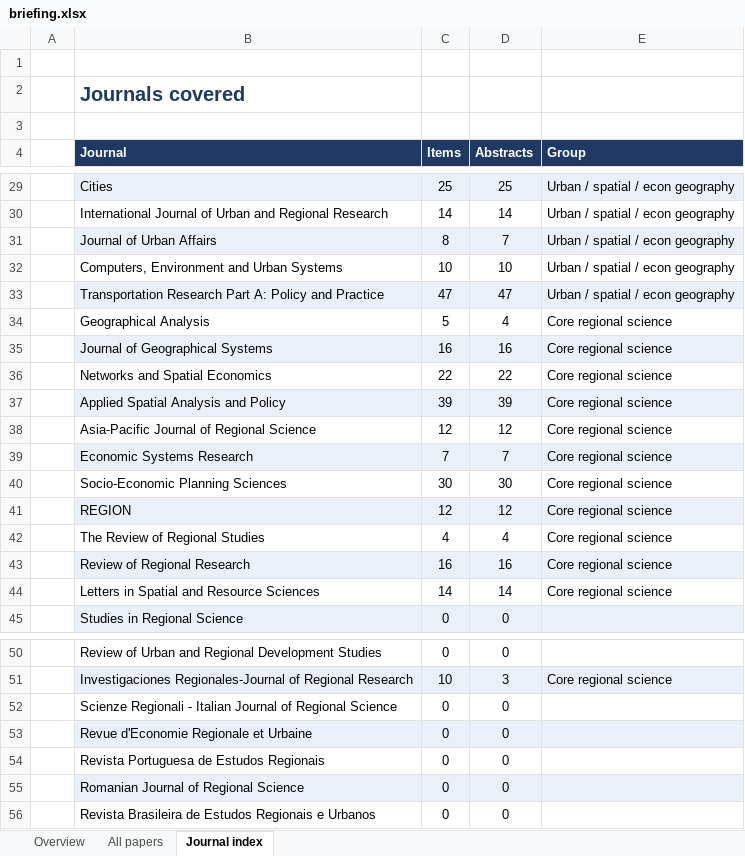
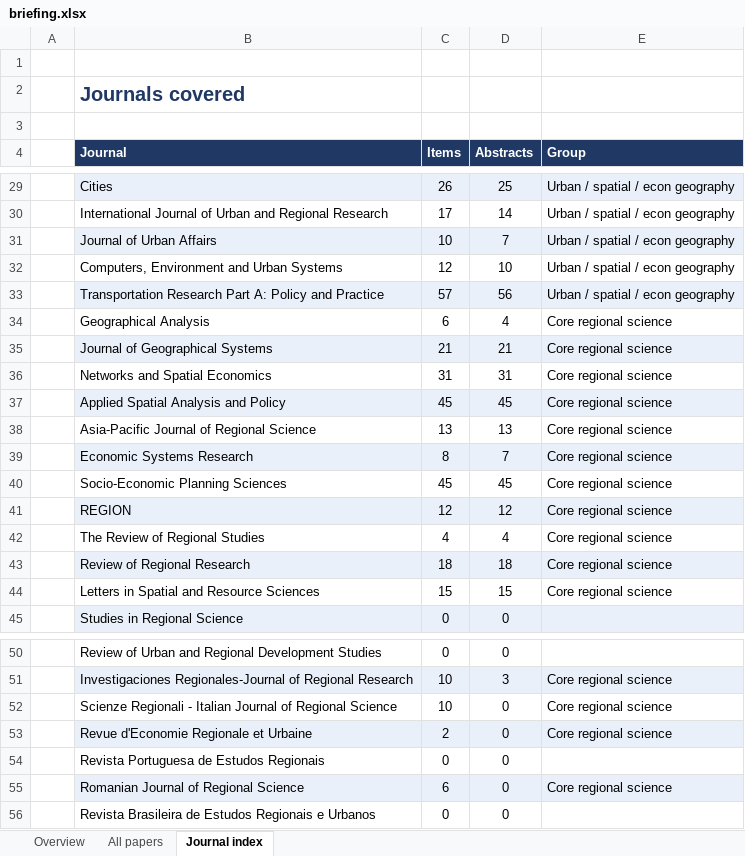
Before and after one commit to yangcheng258/Regional_Science_Briefing, an Excel workbook: briefing.xlsx, sheet Journal index, drawn as a sheet; only a part is shown, gaps mark what is left out; values as stored, in another font and other column widths than the file's, no borders; the diff covers the shown part only; the diff names each change by its address in the sheet, - before the commit and + after, or states it on an @@ line.

```diff
--- a/briefing.xlsx (sheet Journal index)
+++ b/briefing.xlsx (sheet Journal index)
-C29 (Items): 25
+C29 (Items): 26
-C30 (Items): 14
+C30 (Items): 17
-C31 (Items): 8
+C31 (Items): 10
-C32 (Items): 10
+C32 (Items): 12
-C33 (Items): 47
+C33 (Items): 57
-D33 (Abstracts): 47
+D33 (Abstracts): 56
-C34 (Items): 5
+C34 (Items): 6
-C35 (Items): 16
+C35 (Items): 21
-D35 (Abstracts): 16
+D35 (Abstracts): 21
-C36 (Items): 22
+C36 (Items): 31
-D36 (Abstracts): 22
+D36 (Abstracts): 31
-C37 (Items): 39
+C37 (Items): 45
-D37 (Abstracts): 39
+D37 (Abstracts): 45
-C38 (Items): 12
+C38 (Items): 13
-D38 (Abstracts): 12
+D38 (Abstracts): 13
-C39 (Items): 7
+C39 (Items): 8
-C40 (Items): 30
+C40 (Items): 45
-D40 (Abstracts): 30
+D40 (Abstracts): 45
-C43 (Items): 16
+C43 (Items): 18
-D43 (Abstracts): 16
+D43 (Abstracts): 18
-C44 (Items): 14
+C44 (Items): 15
-D44 (Abstracts): 14
+D44 (Abstracts): 15
-C52 (Items): 0
+C52 (Items): 10
-E52:E53 (Group): (empty)
+E52:E53 (Group): Core regional science
-C53 (Items): 0
+C53 (Items): 2
-C55 (Items): 0
+C55 (Items): 6
-E55 (Group): (empty)
+E55 (Group): Core regional science
```
Also changed, not shown: 30 edited cells elsewhere in this sheet, sheet All papers, sheet Overview, 3 other files.
